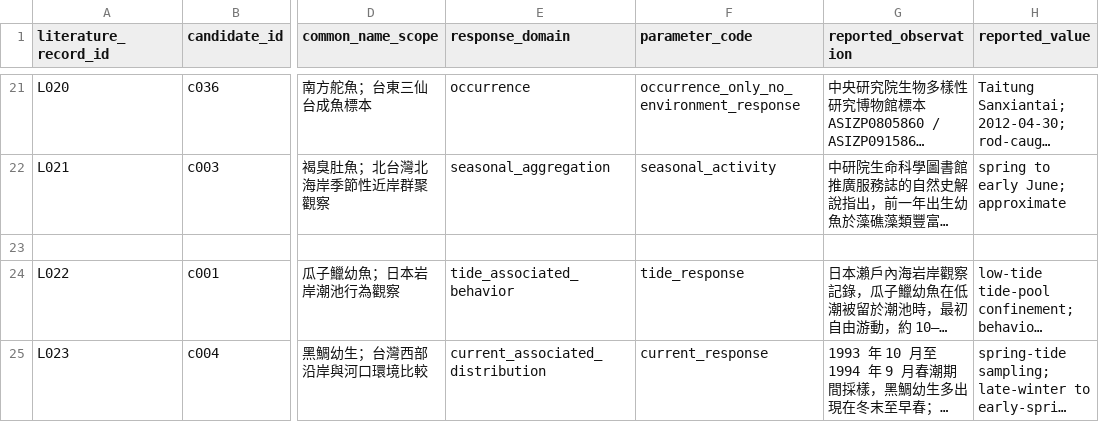
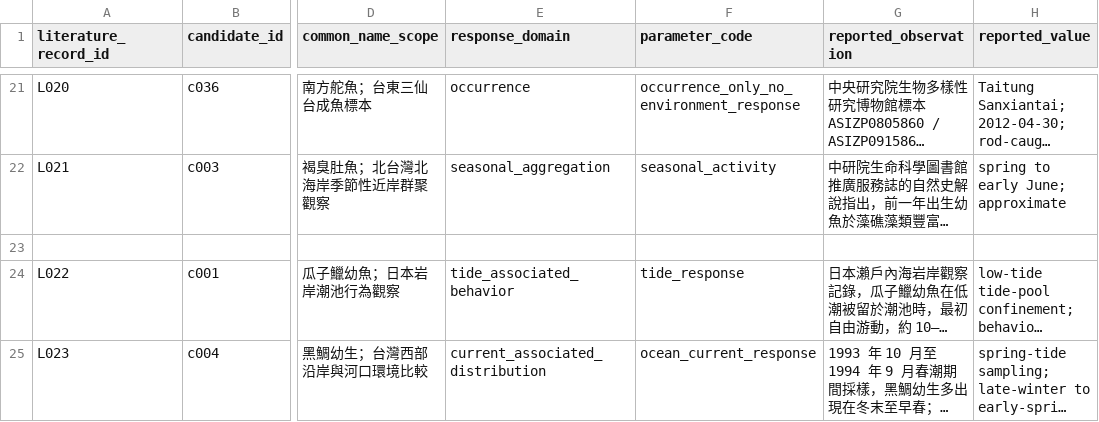
Before and after one commit to fb326549-lang/fishing-intelligence, a CSV file: P2/species/species_response_literature_register.csv, drawn as a sheet; only a part is shown, gaps mark what is left out; long unchanged cells end in …; the diff names each change by its address in the sheet, - before the commit and + after, or states it on an @@ line.

Commit message:
將黑鯛海流研究映射至海流反應領域

```diff
--- a/P2/species/species_response_literature_register.csv
+++ b/P2/species/species_response_literature_register.csv
-F25 (parameter_code): current_response
+F25 (parameter_code): ocean_current_response
```
